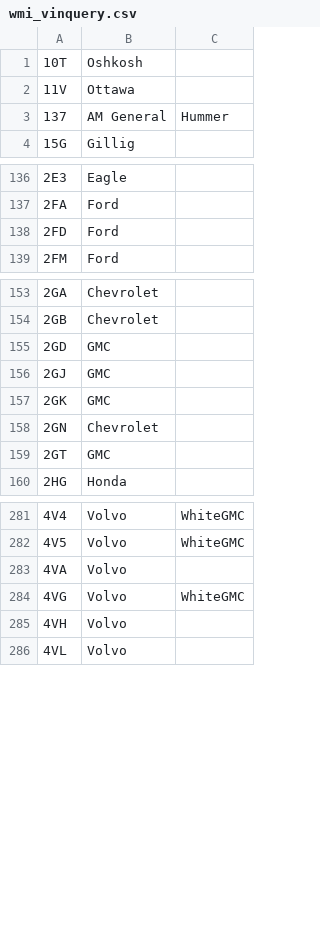
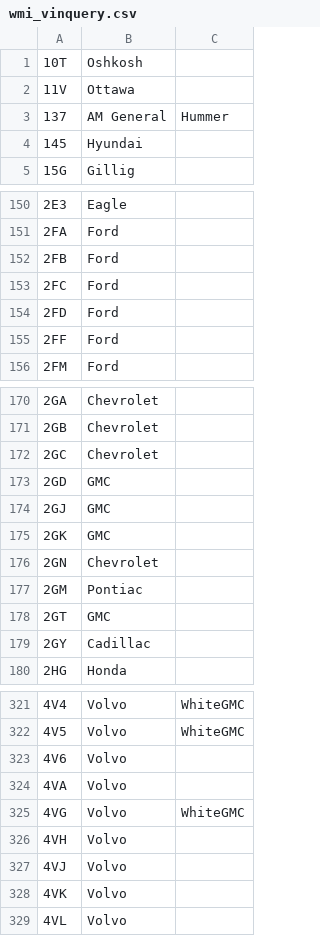
Before and after one commit to iotlabsltd/pyvin, a CSV file: data/wmi_vinquery.csv, drawn as a sheet; only a part is shown, gaps mark what is left out; the diff covers the shown part only.

```diff
--- a/data/wmi_vinquery.csv
+++ b/data/wmi_vinquery.csv
@@ -3,2 +3,3 @@
 137, AM General, Hummer
+145, Hyundai
 15G, Gillig
@@ -137,3 +151,6 @@
 2FA, Ford
+2FB, Ford
+2FC, Ford
 2FD, Ford
+2FF, Ford
 2FM, Ford
@@ -154,2 +171,3 @@
 2GB, Chevrolet
+2GC, Chevrolet
 2GD, GMC
@@ -158,3 +176,5 @@
 2GN, Chevrolet
+2GM, Pontiac
 2GT, GMC
+2GY, Cadillac
 2HG, Honda
@@ -282,2 +322,3 @@
 4V5, Volvo, WhiteGMC
+4V6, Volvo
 4VA, Volvo
@@ -285,2 +326,4 @@
 4VH, Volvo
+4VJ, Volvo
+4VK, Volvo
 4VL, Volvo
```
Also changed, not shown: 66 added rows and 2 edited cells elsewhere in this file.
